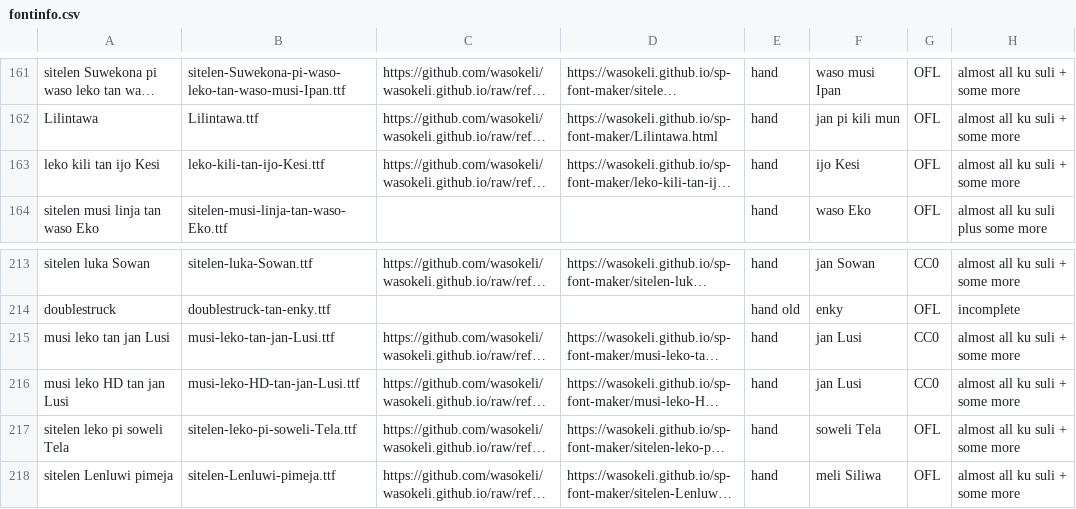
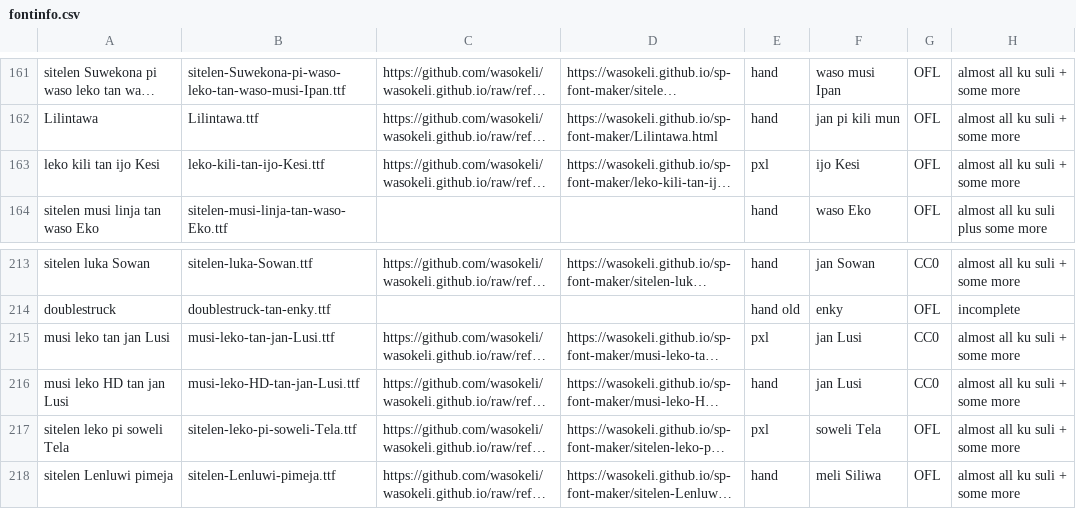
Before and after one commit to RetSamys/toki-pona-glyphs, a CSV file: sona/fontinfo.csv, drawn as a sheet; only a part is shown, gaps mark what is left out; long unchanged cells end in …; the diff names each change by its address in the sheet, - before the commit and + after, or states it on an @@ line.

Commit message:
Update fontinfo.csv

```diff
--- a/sona/fontinfo.csv
+++ b/sona/fontinfo.csv
-E163: hand
+E163: pxl
-E215: hand
+E215: pxl
-E217: hand
+E217: pxl
```
